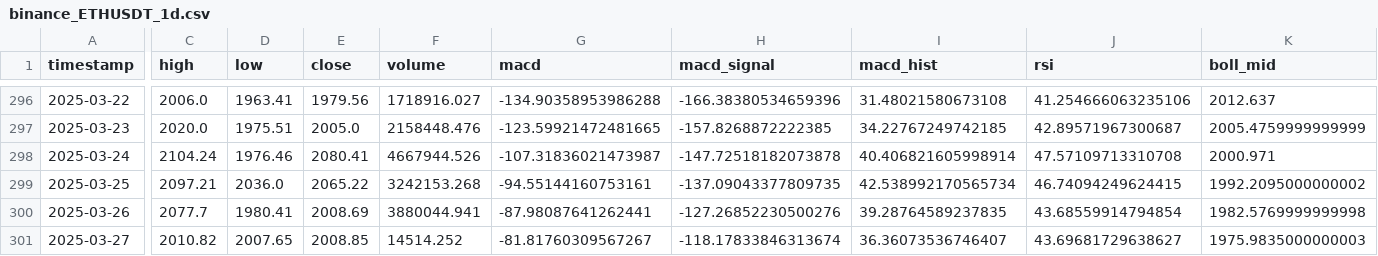
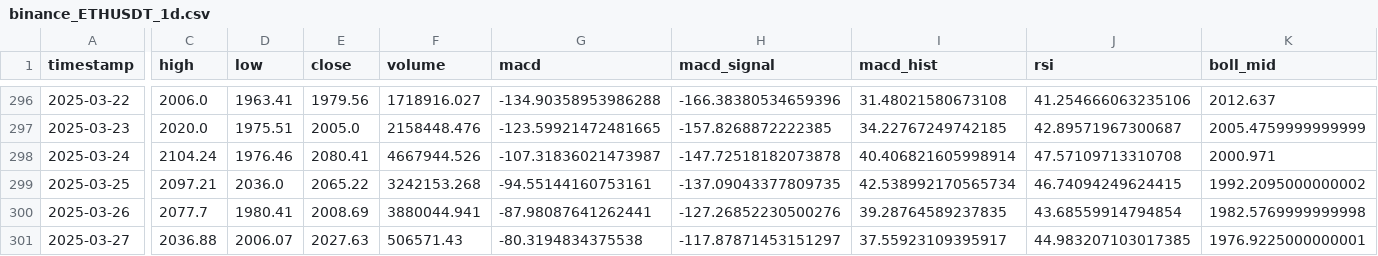
Before and after one commit to Hogna67/crypto-data, a CSV file: data/binance_ETHUSDT_1d.csv, drawn as a sheet; only a part is shown, gaps mark what is left out; the diff covers the shown part only; the diff names each change by its address in the sheet, - before the commit and + after, or states it on an @@ line.

Commit message:
更新 binance ETH/USDT 1d 數據 - 2025-03-27 12:06:06

```diff
--- a/data/binance_ETHUSDT_1d.csv
+++ b/data/binance_ETHUSDT_1d.csv
-C301 (high): 2010.82
+C301 (high): 2036.88
-D301 (low): 2007.65
+D301 (low): 2006.07
-E301 (close): 2008.85
+E301 (close): 2027.63
-F301 (volume): 14514.252
+F301 (volume): 506571.43
-G301 (macd): -81.81760309567267
+G301 (macd): -80.3194834375538
-H301 (macd_signal): -118.17833846313674
+H301 (macd_signal): -117.87871453151297
-I301 (macd_hist): 36.36073536746407
+I301 (macd_hist): 37.55923109395917
-J301 (rsi): 43.69681729638627
+J301 (rsi): 44.983207103017385
-K301 (boll_mid): 1975.9835000000003
+K301 (boll_mid): 1976.9225000000001
```
Also changed, not shown: 5 edited cells elsewhere in this file.
